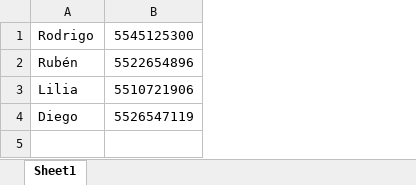
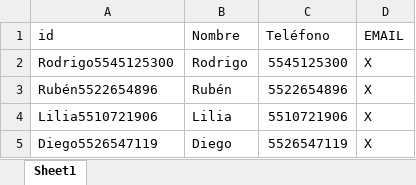
Before and after one commit to RodrigoGarciaNunez/postman_office_tool, an Excel workbook: test_resourses/test_dir.xlsx, sheet Sheet1, drawn as a sheet; values as stored, in another font and other column widths than the file's, no borders; addresses are those after the commit; the diff names each change by its address in the sheet, - before the commit and + after, or states it on an @@ line.

```diff
--- a/test_resourses/test_dir.xlsx (sheet Sheet1)
+++ b/test_resourses/test_dir.xlsx (sheet Sheet1)
+column A, rows 2-5: Rodrigo5545125300 | Rubén5522654896 | Lilia5510721906 | Diego5526547119
+column D, rows 2-5: all X
+row 1: id | Nombre | Teléfono | EMAIL
```
Also changed, not shown: 6 other files.
